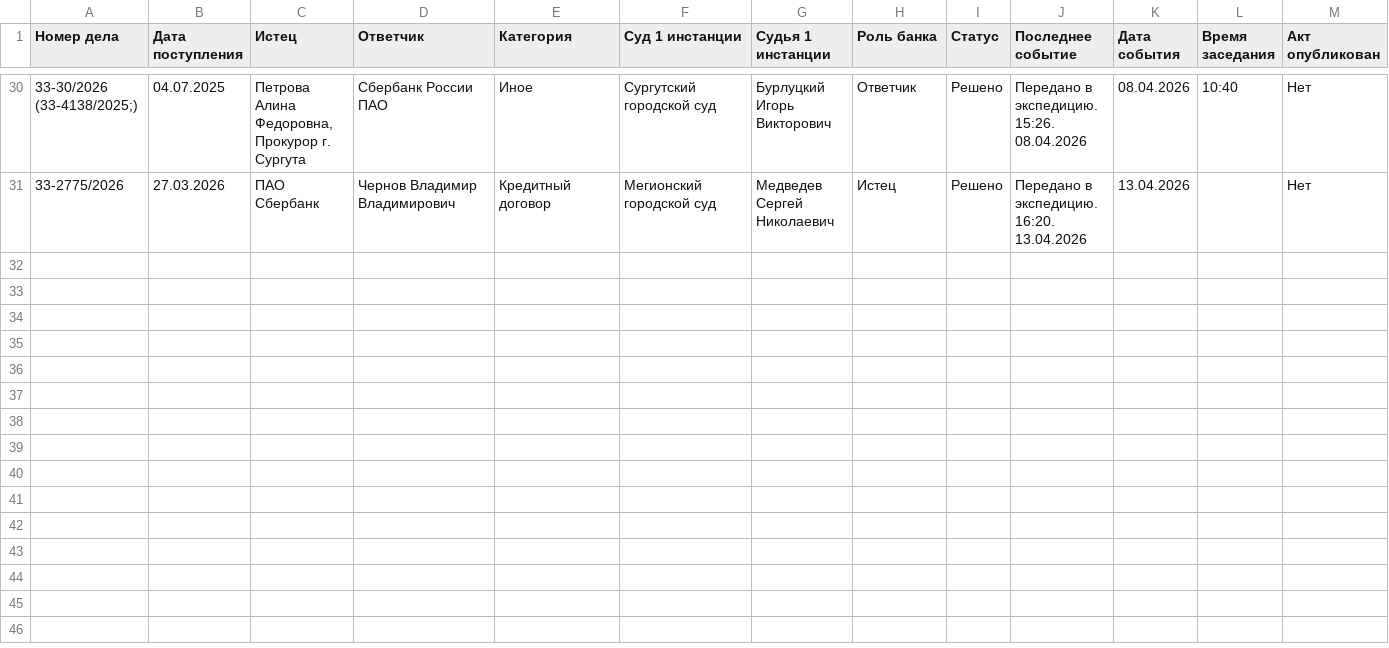
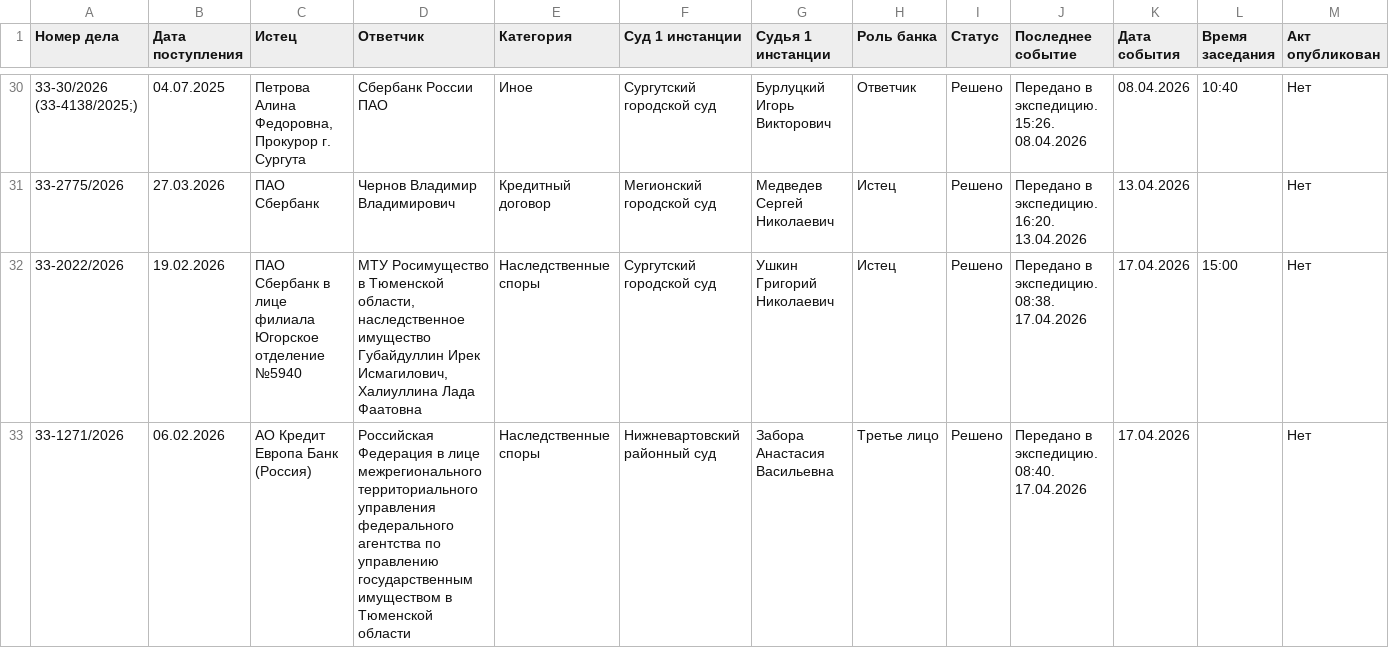
Before and after one commit to SelivanovAS/dashboard, a CSV file: data/sberbank_cases_archive.csv, drawn as a sheet; only a part is shown, gaps mark what is left out; rows hold the shown columns only; the diff names each change by its address in the sheet, - before the commit and + after, or states it on an @@ line.

```diff
--- a/data/sberbank_cases_archive.csv
+++ b/data/sberbank_cases_archive.csv
+row 32: 33-2022/2026 | 19.02.2026 | ПАО Сбербанк в лице филиала Югорское отделение №5940 | МТУ Росимущество в Тюменской области, наследственное имущество Губайдуллин Ирек Исмагилович, Халиуллина Лада Фаатовна | Наследственные споры | Сургутский городской суд | Ушкин Григорий Николаевич | Истец | Решено | Передано в экспедицию. 08:38. 17.04.2026 | 17.04.2026 | 15:00 | Нет
+row 33: 33-1271/2026 | 06.02.2026 | АО Кредит Европа Банк (Россия) | Российская Федерация в лице межрегионального территориального управления федерального агентства по управлению государственным имуществом в Тюменской области | Наследственные споры | Нижневартовский районный суд | Забора Анастасия Васильевна | Третье лицо | Решено | Передано в экспедицию. 08:40. 17.04.2026 | 17.04.2026 |  | Нет
```
Also changed, not shown: data/sberbank_cases.csv, 4 other files.
